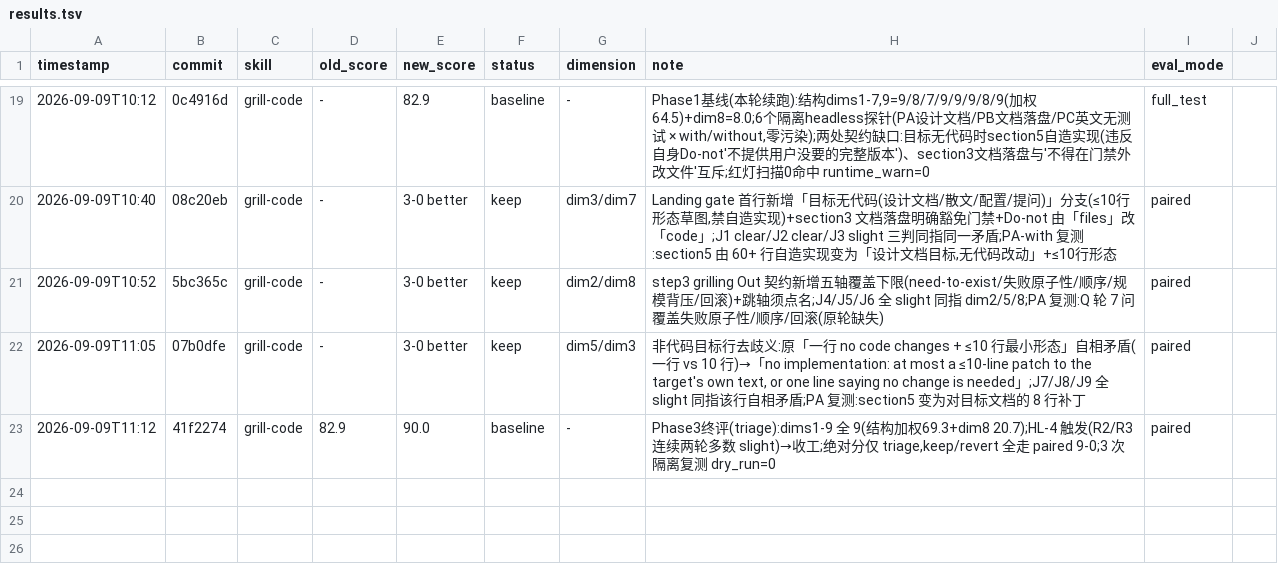
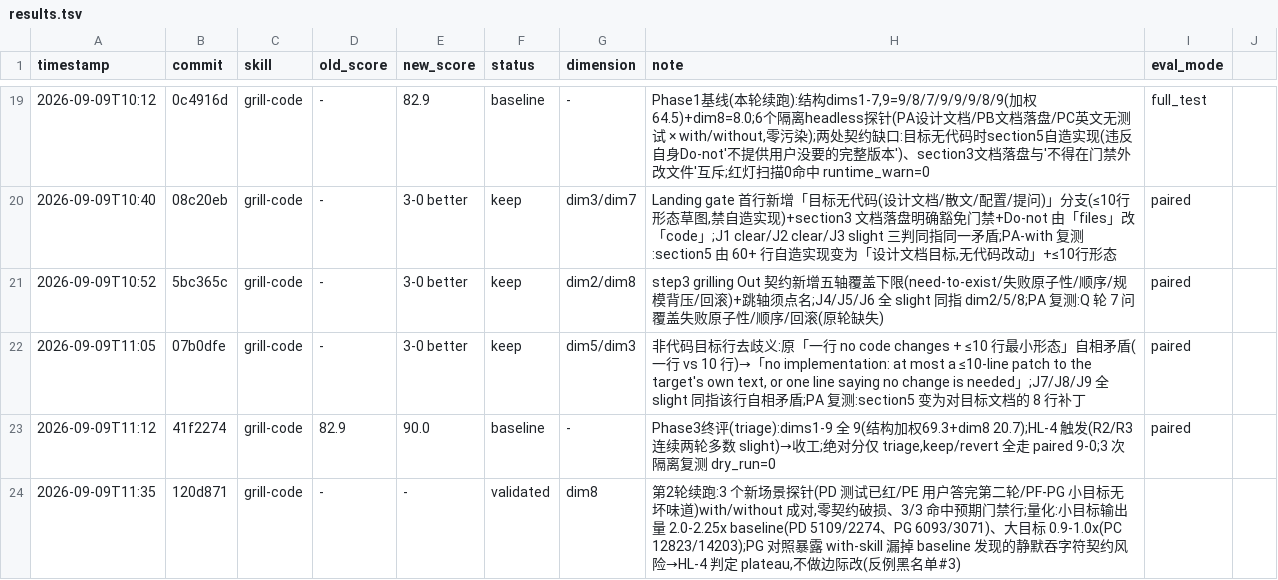
Before and after one commit to pureia/skills, a TSV file: grill-code/results.tsv, drawn as a sheet; only a part is shown, gaps mark what is left out.

Commit message:
chore: grill-code 第2轮续跑 3 探针验证 + 3 条新测试prompt(红基线/第二轮/小目标)

```diff
--- a/grill-code/results.tsv
+++ b/grill-code/results.tsv
@@ -23 +23,2 @@ timestamp	commit	skill	old_score	new_score	status	dimension	note	eval_mode
 2026-09-09T11:12	41f2274	grill-code	82.9	90.0	baseline	-	Phase3终评(triage):dims1-9 全 9(结构加权69.3+dim8 20.7);HL-4 触发(R2/R3 连续两轮多数 slight)→收工;绝对分仅 triage,keep/revert 全走 paired 9-0;3 次隔离复测 dry_run=0	paired
+2026-09-09T11:35	120d871	grill-code	-	-	validated	dim8	第2轮续跑:3 个新场景探针(PD 测试已红/PE 用户答完第二轮/PF-PG 小目标无坏味道)with/without 成对,零契约破损、3/3 命中预期门禁行;量化:小目标输出量 2.0-2.25x baseline(PD 5109/2274、PG 6093/3071)、大目标 0.9-1.0x(PC 12823/14203);PG 对照暴露 with-skill 漏掉 baseline 发现的静默吞字符契约风险→HL-4 判定 plateau,不做边际改(反例黑名单#3)
```
Also changed, not shown: 1 other file.
